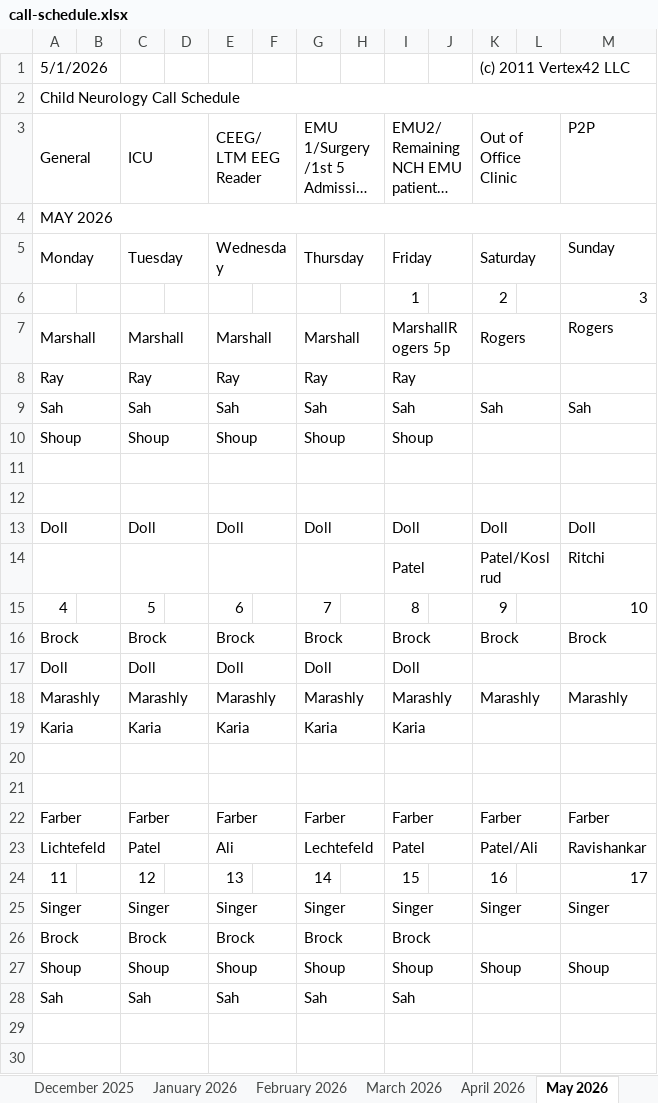
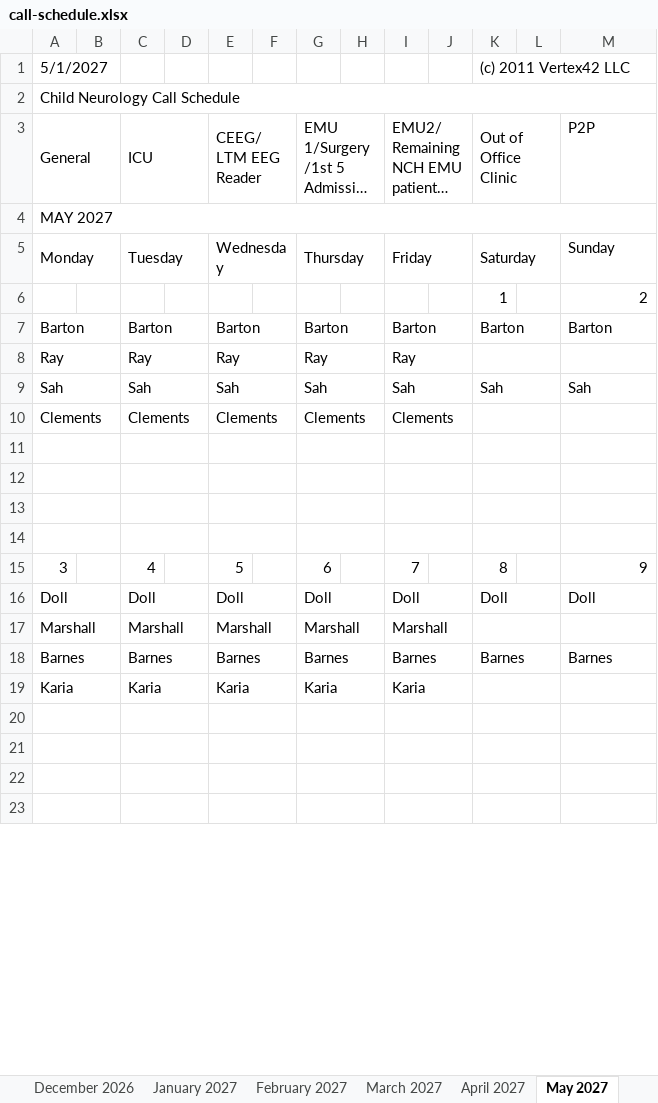
Before and after one commit to dcb271-code/child-neuro-handbook, an Excel workbook: public/pdfs/neuro-on-call/call-schedule.xlsx, sheet May 2027, drawn as a sheet; only a part is shown; long unchanged cells end in …; values as stored, in another font and other column widths than the file's, no cell formats; removed rows and columns are numbered as before the commit, all else as after; the diff covers the shown part only; the diff names each change by its address in the sheet, - before the commit and + after, or states it on an @@ line.

```diff
--- a/public/pdfs/neuro-on-call/call-schedule.xlsx (sheet May 2027)
+++ b/public/pdfs/neuro-on-call/call-schedule.xlsx (sheet May 2027)
-sheet tab: December 2025
+sheet tab: December 2026
-sheet tab: January 2026
+sheet tab: January 2027
-sheet tab: February 2026
+sheet tab: February 2027
-sheet tab: March 2026
+sheet tab: March 2027
-sheet tab: April 2026
+sheet tab: April 2027
-sheet tab: May 2026
+sheet tab: May 2027
-A1: 5/1/2026
+A1: 5/1/2027
-A4: MAY 2026
+A4: MAY 2027
-row 6:  |  |  |  |  |  |  |  | 1 |  | 2 |  | 3
-row 7: Marshall |  | Marshall |  | Marshall |  | Marshall |  | MarshallRogers 5p |  | Rogers |  | Rogers
+row 6:  |  |  |  |  |  |  |  |  |  | 1 |  | 2
+row 7: Barton |  | Barton |  | Barton |  | Barton |  | Barton |  | Barton |  | Barton
-row 10: Shoup |  | Shoup |  | Shoup |  | Shoup |  | Shoup
+row 10: Clements |  | Clements |  | Clements |  | Clements |  | Clements
+row 13: (empty)
+row 14: (empty)
+row 15: 3 |  | 4 |  | 5 |  | 6 |  | 7 |  | 8 |  | 9
-row 14:  |  |  |  |  |  |  |  | Patel |  | Patel/Koslrud |  | Ritchi
-row 15: 4 |  | 5 |  | 6 |  | 7 |  | 8 |  | 9 |  | 10
@@ row 16 moved to row 25: Brock @@
-row 17: Doll |  | Doll |  | Doll |  | Doll |  | Doll
-row 18: Marashly |  | Marashly |  | Marashly |  | Marashly |  | Marashly |  | Marashly |  | Marashly
+row 17: Marshall |  | Marshall |  | Marshall |  | Marshall |  | Marshall
+row 18: Barnes |  | Barnes |  | Barnes |  | Barnes |  | Barnes |  | Barnes |  | Barnes
@@ row 22 moved to row 36: Farber @@
-row 23: Lichtefeld |  | Patel |  | Ali |  | Lechtefeld |  | Patel |  | Patel/Ali |  | Ravishankar
-row 24: 11 |  | 12 |  | 13 |  | 14 |  | 15 |  | 16 |  | 17
-row 25: Singer |  | Singer |  | Singer |  | Singer |  | Singer |  | Singer |  | Singer
-row 26: Brock |  | Brock |  | Brock |  | Brock |  | Brock
-row 27: Shoup |  | Shoup |  | Shoup |  | Shoup |  | Shoup |  | Shoup |  | Shoup
-row 28: Sah |  | Sah |  | Sah |  | Sah |  | Sah
```
Also changed, not shown: 16 added rows, 11 removed rows, 29 edited cells and merged cells elsewhere in this sheet, sheet December 2026, sheet September 2026, sheet January 2027, sheet February 2027, sheet August 2026, sheet March 2027, 7 more sheets, other sheet tabs, cell formats, hidden cells.
